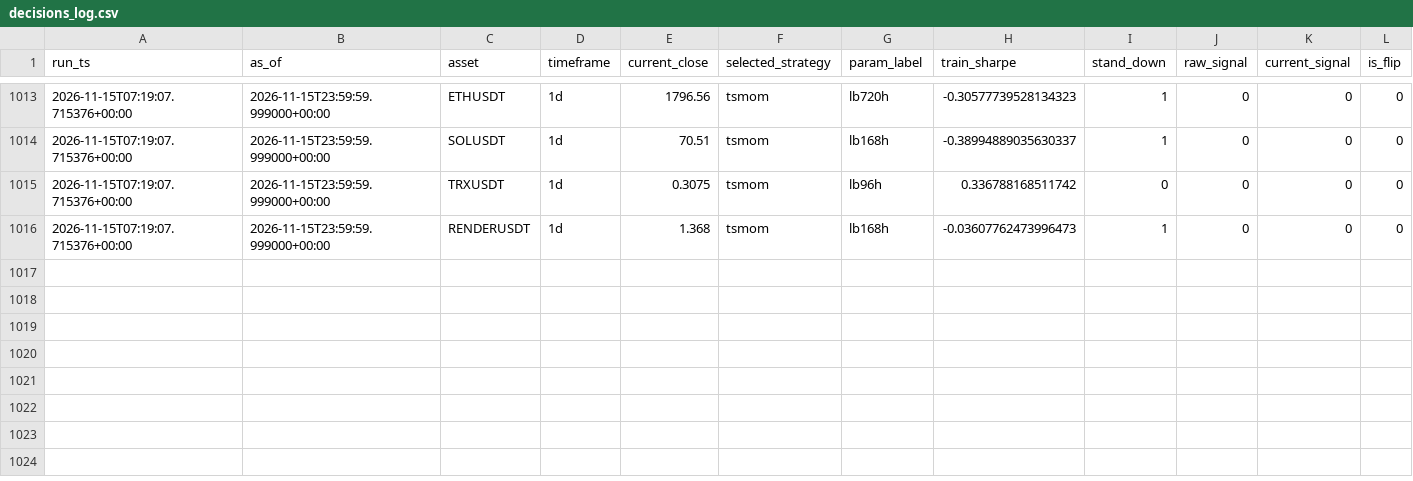
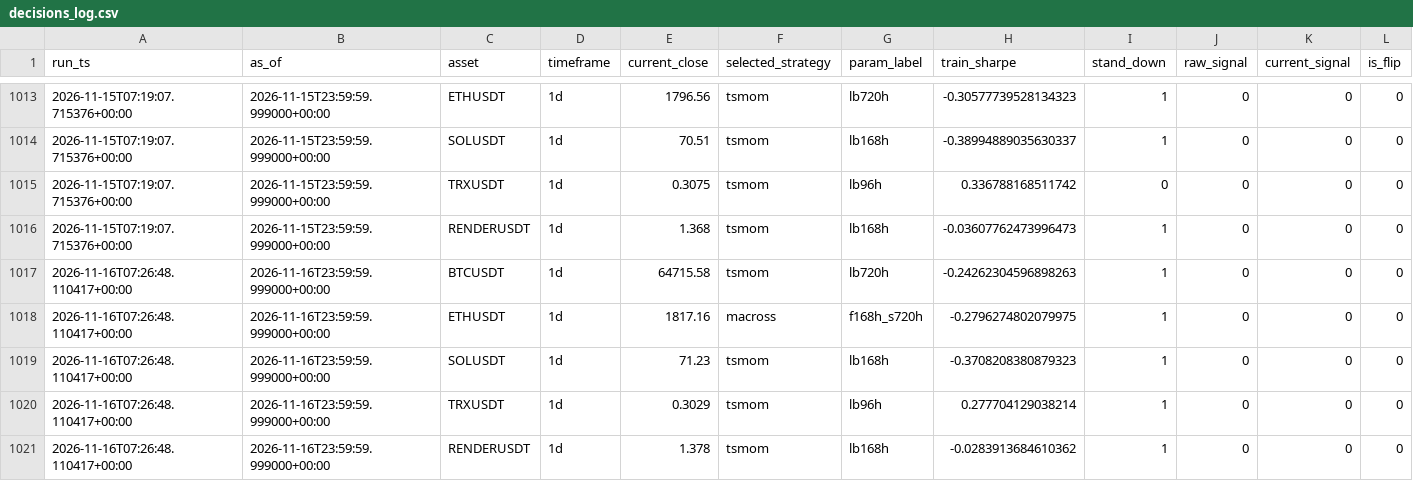
Before and after one commit to Matthew-Kurniawan/crypto-paper-trade, a CSV file: data/processed/live/decisions_log.csv, drawn as a sheet; only a part is shown, gaps mark what is left out; rows hold the shown columns only; the diff names each change by its address in the sheet, - before the commit and + after, or states it on an @@ line.

```diff
--- a/data/processed/live/decisions_log.csv
+++ b/data/processed/live/decisions_log.csv
+row 1017: 2026-11-16T07:26:48.110417+00:00 | 2026-11-16T23:59:59.999000+00:00 | BTCUSDT | 1d | 64715.58 | tsmom | lb720h | -0.24262304596898263 | 1 | 0 | 0 | 0
+row 1018: 2026-11-16T07:26:48.110417+00:00 | 2026-11-16T23:59:59.999000+00:00 | ETHUSDT | 1d | 1817.16 | macross | f168h_s720h | -0.2796274802079975 | 1 | 0 | 0 | 0
+row 1019: 2026-11-16T07:26:48.110417+00:00 | 2026-11-16T23:59:59.999000+00:00 | SOLUSDT | 1d | 71.23 | tsmom | lb168h | -0.3708208380879323 | 1 | 0 | 0 | 0
+row 1020: 2026-11-16T07:26:48.110417+00:00 | 2026-11-16T23:59:59.999000+00:00 | TRXUSDT | 1d | 0.3029 | tsmom | lb96h | 0.277704129038214 | 1 | 0 | 0 | 0
+row 1021: 2026-11-16T07:26:48.110417+00:00 | 2026-11-16T23:59:59.999000+00:00 | RENDERUSDT | 1d | 1.378 | tsmom | lb168h | -0.0283913684610362 | 1 | 0 | 0 | 0
```
Also changed, not shown: 5 other files.
